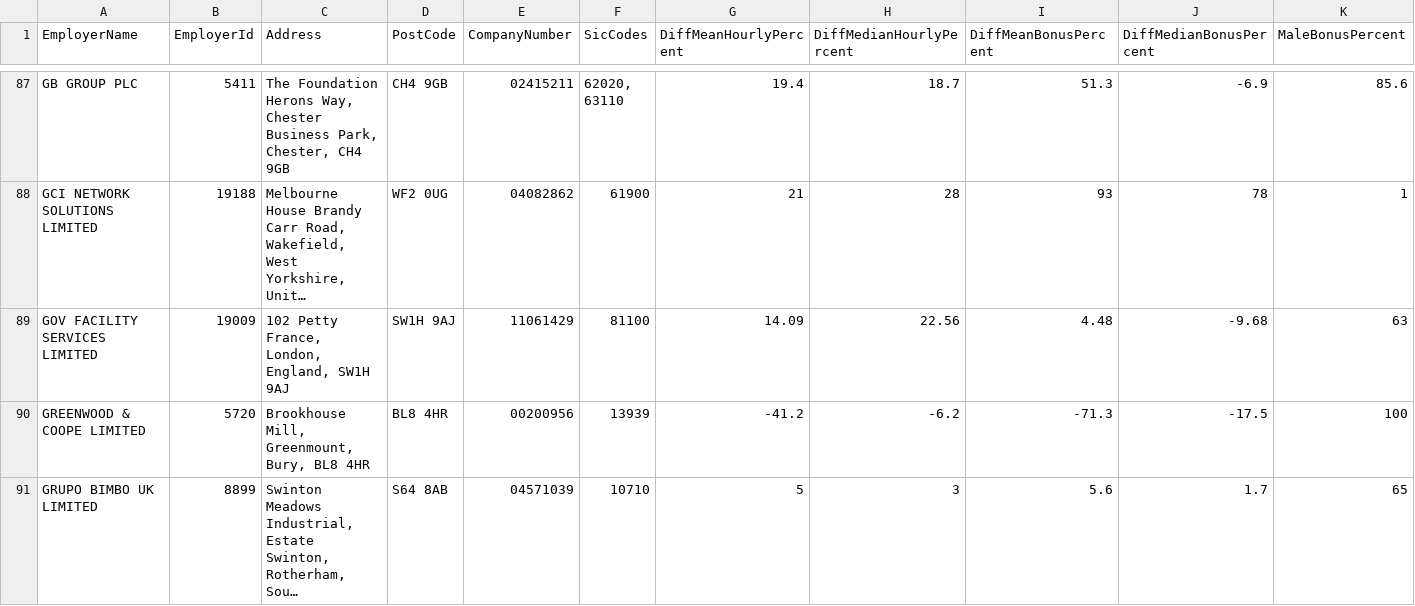
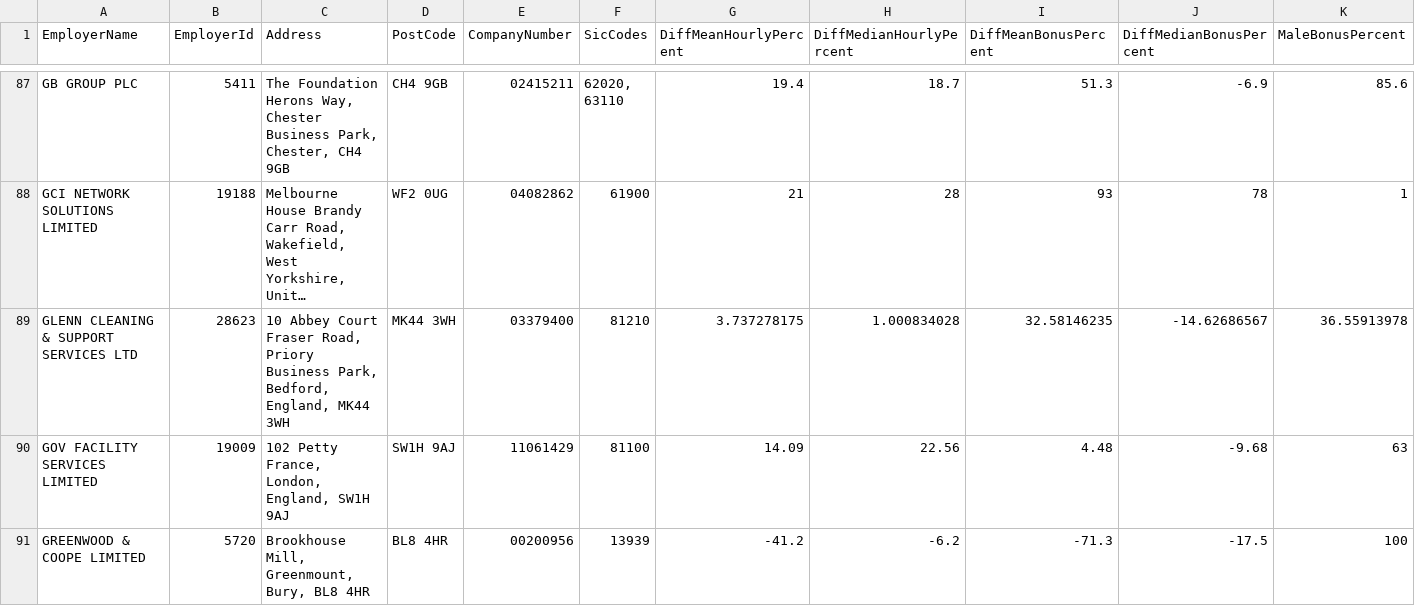
Before and after one commit to brightnetwork/uk-gender-pay-gap, a CSV file: 2025-2026.csv, drawn as a sheet; only a part is shown, gaps mark what is left out; the shorter side is filled out with more unchanged rows; long unchanged cells end in …; rows hold the shown columns only; the diff covers the shown part only; the diff names each change by its address in the sheet, - before the commit and + after, or states it on an @@ line.

```diff
--- a/2025-2026.csv
+++ b/2025-2026.csv
+row 89: GLENN CLEANING & SUPPORT SERVICES LTD | 28623 | 10 Abbey Court Fraser Road, Priory Business Park, Bedford, England, MK44 3WH | MK44 3WH | 03379400 | 81210 | 3.737278175 | 1.000834028 | 32.58146235 | -14.62686567 | 36.55913978
```
Also changed, not shown: 2 added rows elsewhere in this file.
